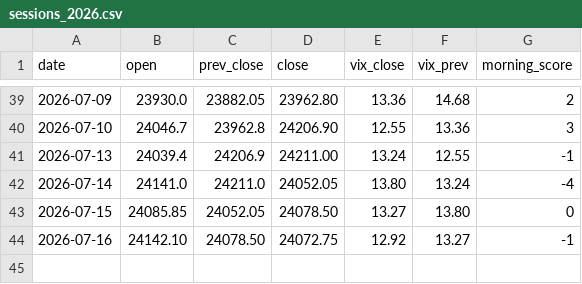
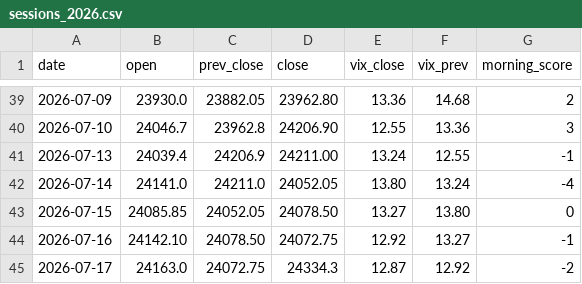
Before and after one commit to ajaiswal1818/nifty-paper-trading, a CSV file: engine/data/sessions_2026.csv, drawn as a sheet; only a part is shown, gaps mark what is left out.

```diff
--- a/engine/data/sessions_2026.csv
+++ b/engine/data/sessions_2026.csv
@@ -44 +44,2 @@ date,open,prev_close,close,vix_close,vix_prev,morning_score
 2026-07-16,24142.10,24078.50,24072.75,12.92,13.27,-1
+2026-07-17,24163.0,24072.75,24334.3,12.87,12.92,-2
```
Also changed, not shown: strategies/v3-news-directional/equity_curve.csv, strategies/v3i-intraday/equity_curve.csv, 3 other files.
